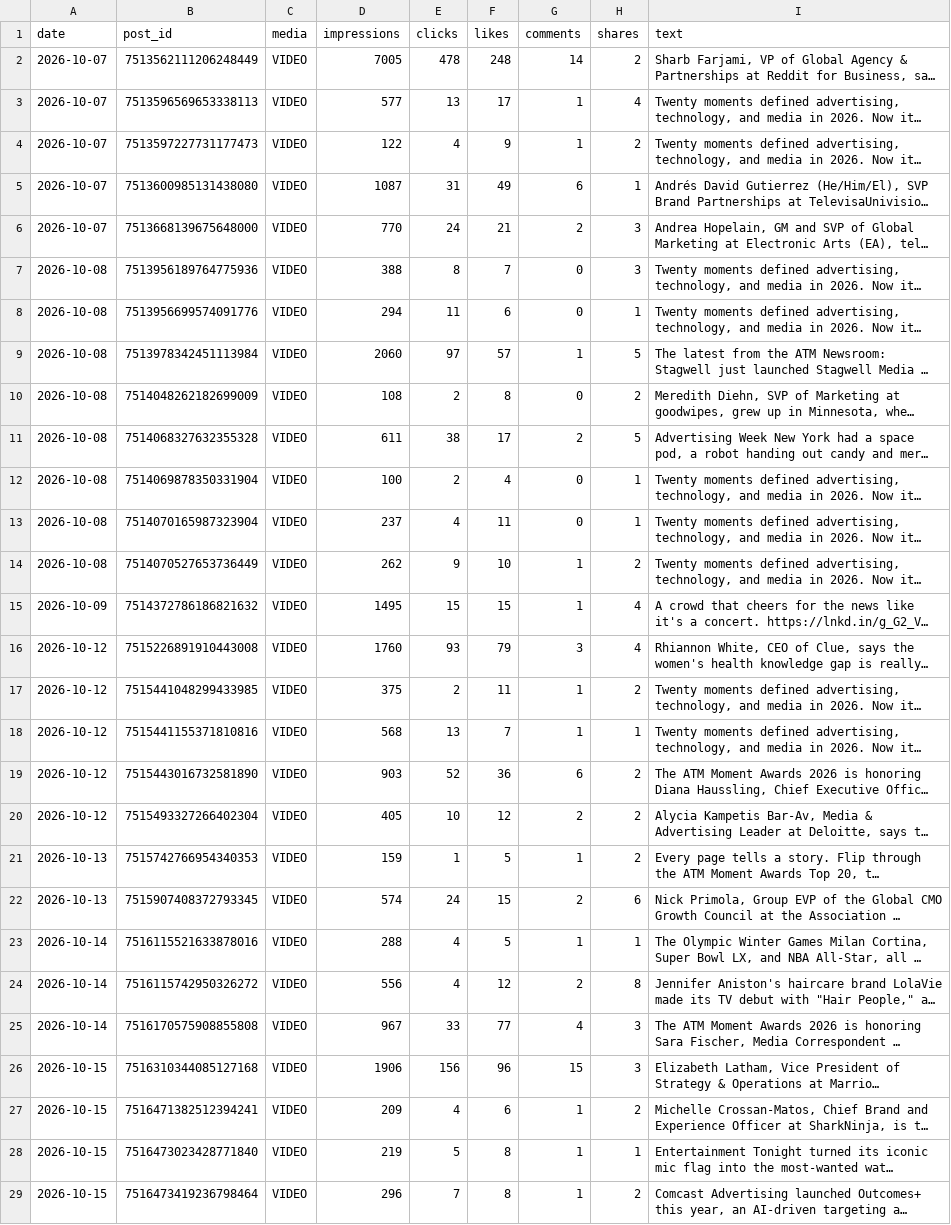
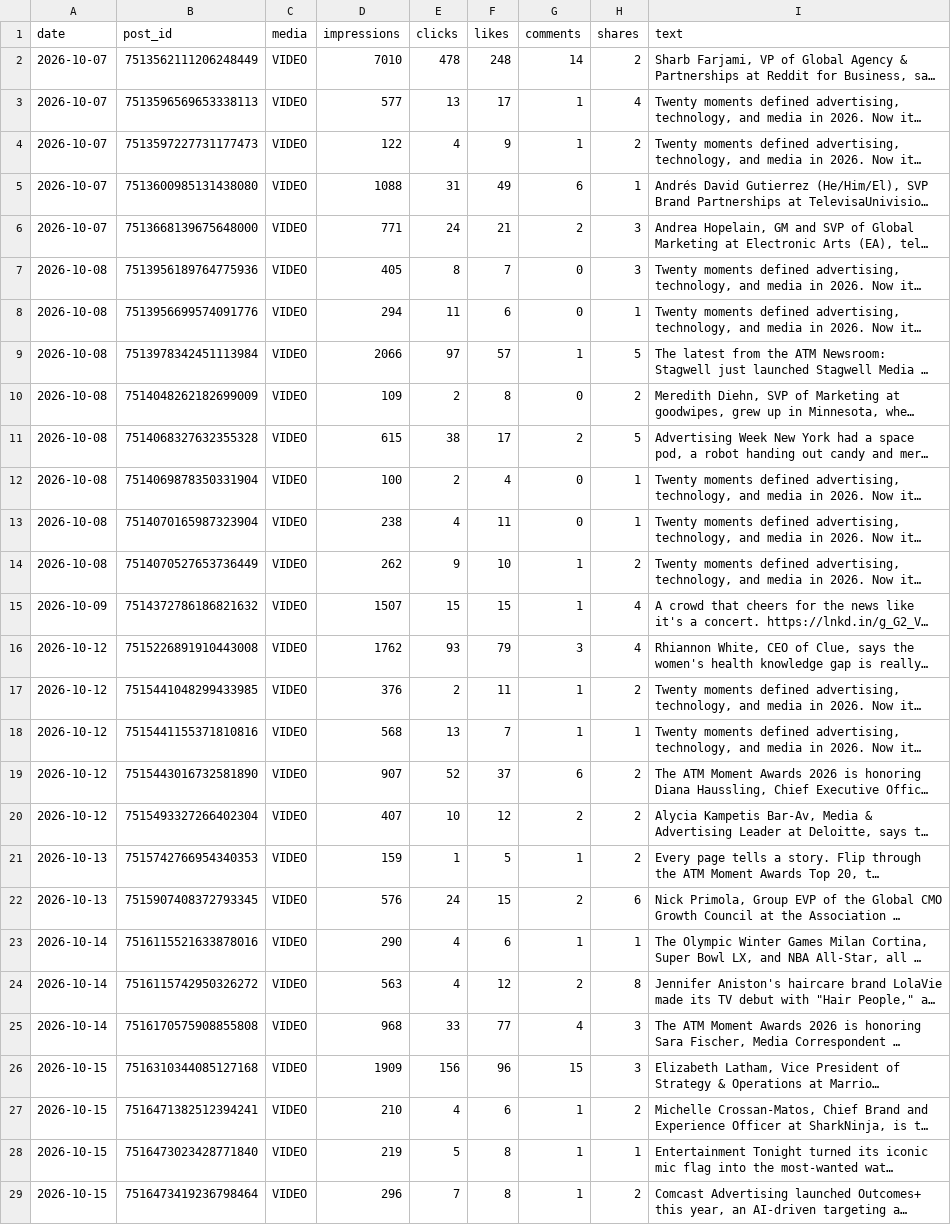
Before and after one commit to Tohomito/atm-dashboard, a CSV file: data/sm/li_posts.csv, drawn as a sheet; only a part is shown; long unchanged cells end in …; the diff covers the shown part only; the diff names each change by its address in the sheet, - before the commit and + after, or states it on an @@ line.

```diff
--- a/data/sm/li_posts.csv
+++ b/data/sm/li_posts.csv
-D2 (impressions): 7005
+D2 (impressions): 7010
-D5 (impressions): 1087
+D5 (impressions): 1088
-D6 (impressions): 770
+D6 (impressions): 771
-D7 (impressions): 388
+D7 (impressions): 405
-D9 (impressions): 2060
+D9 (impressions): 2066
-D10 (impressions): 108
+D10 (impressions): 109
-D11 (impressions): 611
+D11 (impressions): 615
-D13 (impressions): 237
+D13 (impressions): 238
-D15 (impressions): 1495
+D15 (impressions): 1507
-D16 (impressions): 1760
+D16 (impressions): 1762
-D17 (impressions): 375
+D17 (impressions): 376
-D19 (impressions): 903
+D19 (impressions): 907
-F19 (likes): 36
+F19 (likes): 37
-D20 (impressions): 405
+D20 (impressions): 407
-D22 (impressions): 574
+D22 (impressions): 576
-D23 (impressions): 288
+D23 (impressions): 290
-F23 (likes): 5
+F23 (likes): 6
-D24 (impressions): 556
+D24 (impressions): 563
-D25 (impressions): 967
+D25 (impressions): 968
-D26 (impressions): 1906
+D26 (impressions): 1909
-D27 (impressions): 209
+D27 (impressions): 210
```
Also changed, not shown: 3 added rows and 33 edited cells elsewhere in this file, data/sm/ig_28d.csv, data/sm/ig_posts.csv, 5 other files.
